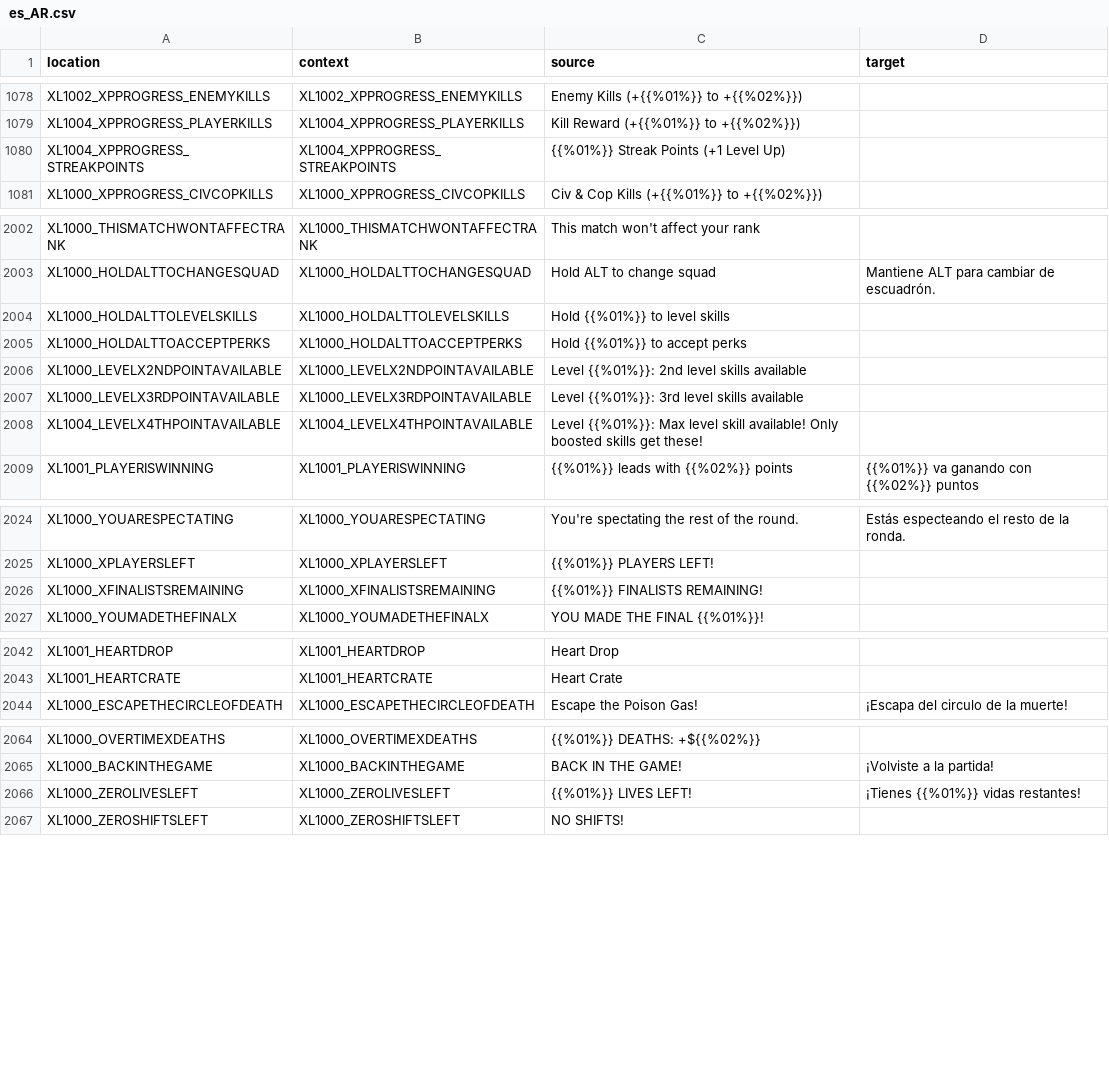
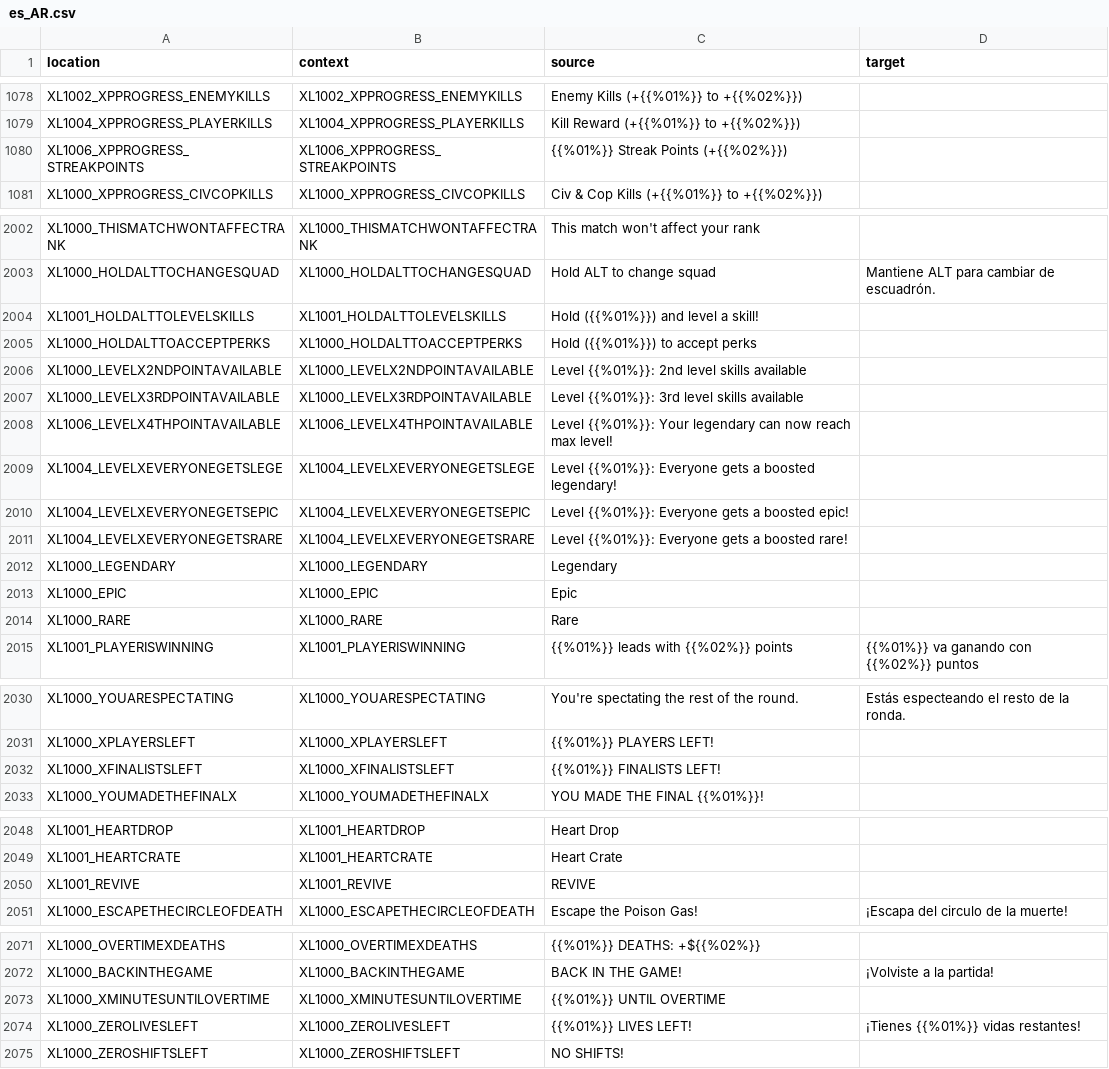
Before and after one commit to bencelot/GeneshiftTranslations, a CSV file: es_AR.csv, drawn as a sheet; only a part is shown, gaps mark what is left out; the diff covers the shown part only.

```diff
--- a/es_AR.csv
+++ b/es_AR.csv
@@ -1079,3 +1079,3 @@
 "XL1004_XPPROGRESS_PLAYERKILLS","XL1004_XPPROGRESS_PLAYERKILLS","Kill Reward (+{{%01%}} to +{{%02%}})",""
-"XL1004_XPPROGRESS_STREAKPOINTS","XL1004_XPPROGRESS_STREAKPOINTS","{{%01%}} Streak Points (+1 Level Up)",""
+"XL1006_XPPROGRESS_STREAKPOINTS","XL1006_XPPROGRESS_STREAKPOINTS","{{%01%}} Streak Points (+{{%02%}})",""
 "XL1000_XPPROGRESS_CIVCOPKILLS","XL1000_XPPROGRESS_CIVCOPKILLS","Civ & Cop Kills (+{{%01%}} to +{{%02%}})",""
@@ -2003,7 +2003,13 @@
 "XL1000_HOLDALTTOCHANGESQUAD","XL1000_HOLDALTTOCHANGESQUAD","Hold ALT to change squad","Mantiene ALT para cambiar de escuadrón."
-"XL1000_HOLDALTTOLEVELSKILLS","XL1000_HOLDALTTOLEVELSKILLS","Hold {{%01%}} to level skills",""
-"XL1000_HOLDALTTOACCEPTPERKS","XL1000_HOLDALTTOACCEPTPERKS","Hold {{%01%}} to accept perks",""
+"XL1001_HOLDALTTOLEVELSKILLS","XL1001_HOLDALTTOLEVELSKILLS","Hold ({{%01%}}) and level a skill!",""
+"XL1000_HOLDALTTOACCEPTPERKS","XL1000_HOLDALTTOACCEPTPERKS","Hold ({{%01%}}) to accept perks",""
 "XL1000_LEVELX2NDPOINTAVAILABLE","XL1000_LEVELX2NDPOINTAVAILABLE","Level {{%01%}}: 2nd level skills available",""
 "XL1000_LEVELX3RDPOINTAVAILABLE","XL1000_LEVELX3RDPOINTAVAILABLE","Level {{%01%}}: 3rd level skills available",""
-"XL1004_LEVELX4THPOINTAVAILABLE","XL1004_LEVELX4THPOINTAVAILABLE","Level {{%01%}}: Max level skill available! Only boosted skills get these!",""
+"XL1006_LEVELX4THPOINTAVAILABLE","XL1006_LEVELX4THPOINTAVAILABLE","Level {{%01%}}: Your legendary can now reach max level!",""
+"XL1004_LEVELXEVERYONEGETSLEGE","XL1004_LEVELXEVERYONEGETSLEGE","Level {{%01%}}: Everyone gets a boosted legendary!",""
+"XL1004_LEVELXEVERYONEGETSEPIC","XL1004_LEVELXEVERYONEGETSEPIC","Level {{%01%}}: Everyone gets a boosted epic!",""
+"XL1004_LEVELXEVERYONEGETSRARE","XL1004_LEVELXEVERYONEGETSRARE","Level {{%01%}}: Everyone gets a boosted rare!",""
+"XL1000_LEGENDARY","XL1000_LEGENDARY","Legendary",""
+"XL1000_EPIC","XL1000_EPIC","Epic",""
+"XL1000_RARE","XL1000_RARE","Rare",""
 "XL1001_PLAYERISWINNING","XL1001_PLAYERISWINNING","{{%01%}} leads with {{%02%}} points","{{%01%}} va ganando con {{%02%}} puntos"
@@ -2025,3 +2031,3 @@
 "XL1000_XPLAYERSLEFT","XL1000_XPLAYERSLEFT","{{%01%}} PLAYERS LEFT!",""
-"XL1000_XFINALISTSREMAINING","XL1000_XFINALISTSREMAINING","{{%01%}} FINALISTS REMAINING!",""
+"XL1000_XFINALISTSLEFT","XL1000_XFINALISTSLEFT","{{%01%}} FINALISTS LEFT!",""
 "XL1000_YOUMADETHEFINALX","XL1000_YOUMADETHEFINALX","YOU MADE THE FINAL {{%01%}}!",""
@@ -2043,2 +2049,3 @@
 "XL1001_HEARTCRATE","XL1001_HEARTCRATE","Heart Crate",""
+"XL1001_REVIVE","XL1001_REVIVE","REVIVE",""
 "XL1000_ESCAPETHECIRCLEOFDEATH","XL1000_ESCAPETHECIRCLEOFDEATH","Escape the Poison Gas!","¡Escapa del circulo de la muerte!"
@@ -2065,2 +2072,3 @@
 "XL1000_BACKINTHEGAME","XL1000_BACKINTHEGAME","BACK IN THE GAME!","¡Volviste a la partida!"
+"XL1000_XMINUTESUNTILOVERTIME","XL1000_XMINUTESUNTILOVERTIME","{{%01%}} UNTIL OVERTIME",""
 "XL1000_ZEROLIVESLEFT","XL1000_ZEROLIVESLEFT","{{%01%}} LIVES LEFT!","¡Tienes {{%01%}} vidas restantes!"
```
Also changed, not shown: 6 edited cells elsewhere in this file, de.csv, en.csv, 4 other files.
